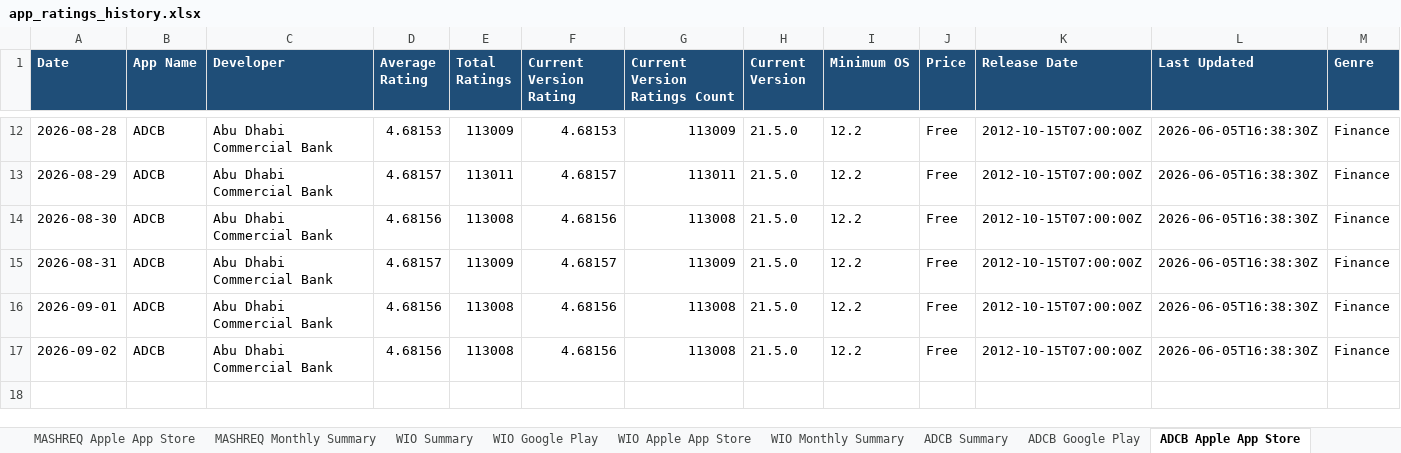
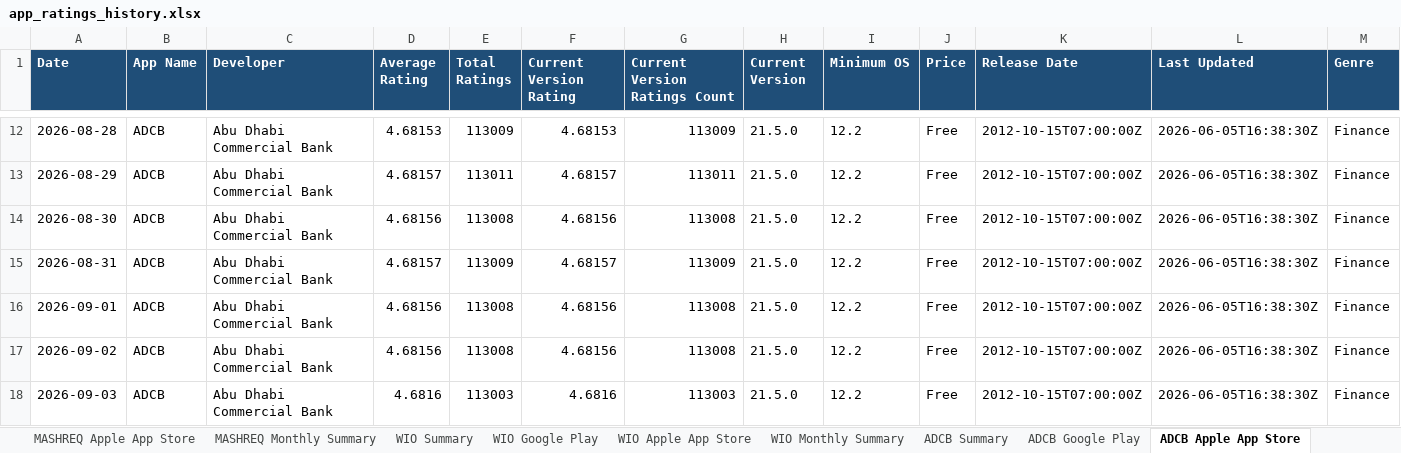
Before and after one commit to felixabraham670706/appstore_daily_run, an Excel workbook: app_ratings_history.xlsx, sheet ADCB Apple App Store, drawn as a sheet; only a part is shown, gaps mark what is left out; values as stored, in another font and other column widths than the file's, no borders; rows hold the shown columns only; the diff names each change by its address in the sheet, - before the commit and + after, or states it on an @@ line.

```diff
--- a/app_ratings_history.xlsx (sheet ADCB Apple App Store)
+++ b/app_ratings_history.xlsx (sheet ADCB Apple App Store)
+row 18: 2026-09-03 | ADCB | Abu Dhabi Commercial Bank | 4.6816 | 113003 | 4.6816 | 113003 | 21.5.0 | 12.2 | Free | 2012-10-15T07:00:00Z | 2026-06-05T16:38:30Z | Finance
```
Also changed, not shown: sheet RAK Google Play, sheet ADCB Google Play, sheet WIO Google Play, sheet ADCB NEW Google Play, sheet FAB Google Play, sheet ADIB Google Play, 20 more sheets, charts or pictures, 1 other file.
